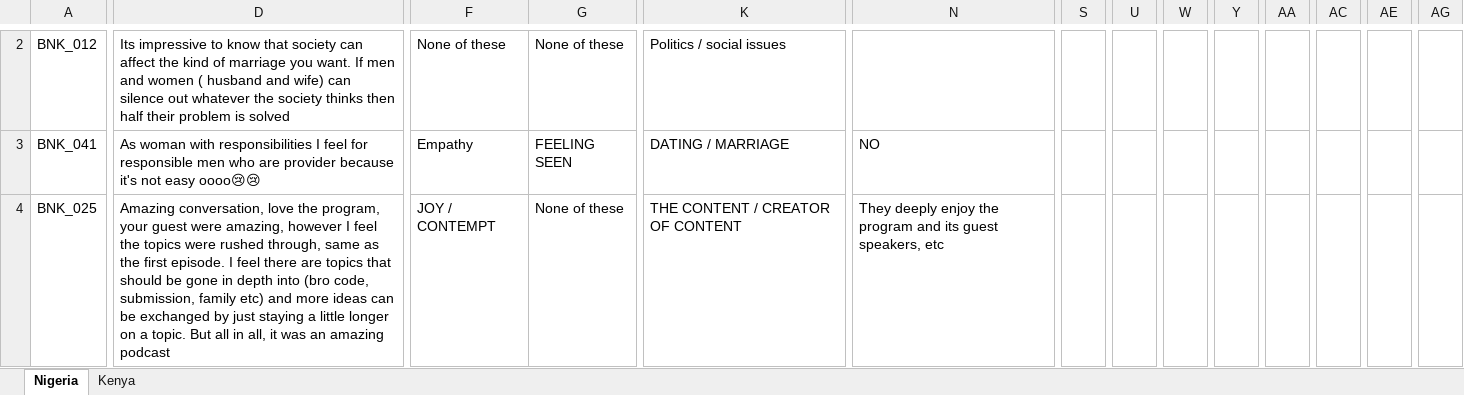
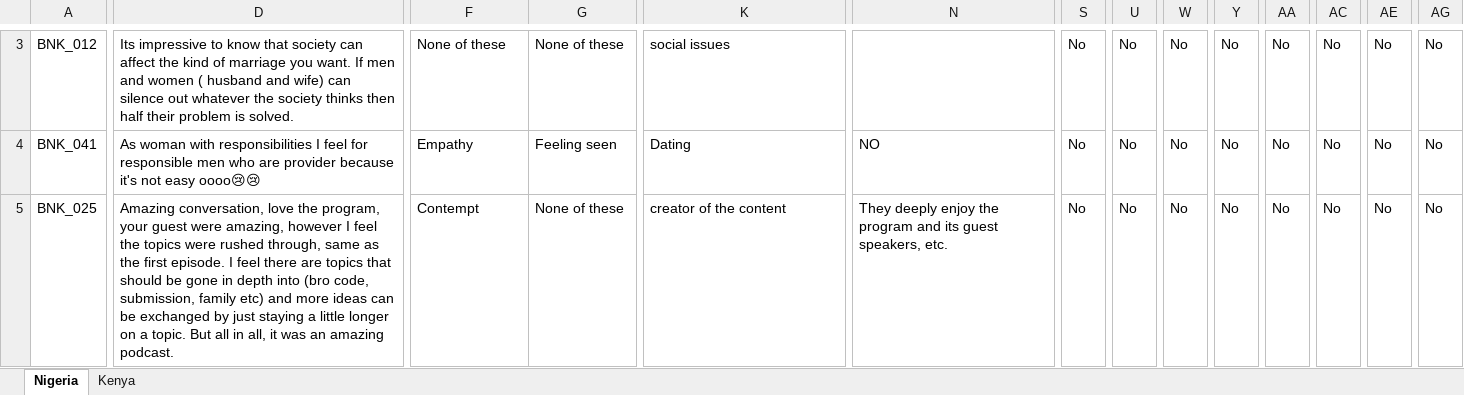
Before and after one commit to sushildalavi/Gates-Manfluencer-Project, an Excel workbook: Codebooks/Human Codebooks/Audience Analysis Codebooks/B - Audience Analysis Codebook - Auriyana.xlsx, sheet Nigeria, drawn as a sheet; only a part is shown, gaps mark what is left out; values as stored, in another font and other column widths than the file's, no cell formats; addresses are those after the commit; the diff covers the shown part only; the diff names each change by its address in the sheet, - before the commit and + after, or states it on an @@ line.

```diff
--- a/Codebooks/Human Codebooks/Audience Analysis Codebooks/B - Audience Analysis Codebook - Auriyana.xlsx (sheet Nigeria)
+++ b/Codebooks/Human Codebooks/Audience Analysis Codebooks/B - Audience Analysis Codebook - Auriyana.xlsx (sheet Nigeria)
-D3: …problem is solved
+D3: …problem is solved.
-K3: Politics / social issues
+K3: social issues
-S3:S5: (empty)
+S3:S5: No
-U3:U5: (empty)
+U3:U5: No
-W3:W5: (empty)
+W3:W5: No
-Y3:Y5: (empty)
+Y3:Y5: No
-AA3:AA5: (empty)
+AA3:AA5: No
-AC3:AC5: (empty)
+AC3:AC5: No
-AE3:AE5: (empty)
+AE3:AE5: No
-AG3:AG5: (empty)
+AG3:AG5: No
-G4: FEELING SEEN
+G4: Feeling seen
-K4: DATING / MARRIAGE
+K4: Dating
-D5: …an amazing podcast
+D5: …an amazing podcast.
-F5: JOY / CONTEMPT
+F5: Contempt
-K5: THE CONTENT / CREATOR OF CONTENT
+K5: creator of the content
-N5: …guest speakers, etc
+N5: …guest speakers, etc.
```
Also changed, not shown: 5 added rows and 712 edited cells elsewhere in this sheet, sheet Kenya, cell formats, Codebooks/Human Codebooks/Audience Analysis Codebooks/A - Audience Analysis Codebook - Adanna.xlsx, Codebooks/Human Codebooks/Audience Analysis Codebooks/C - Audience Analysis Codebook - Kally.xlsx, 3 other files.
